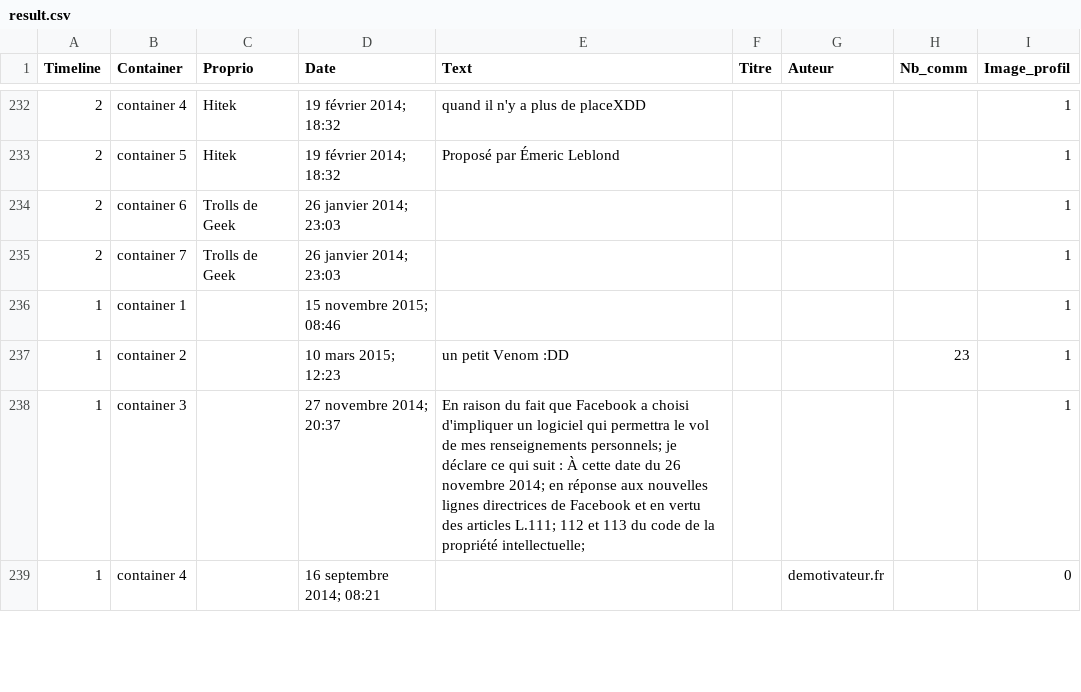
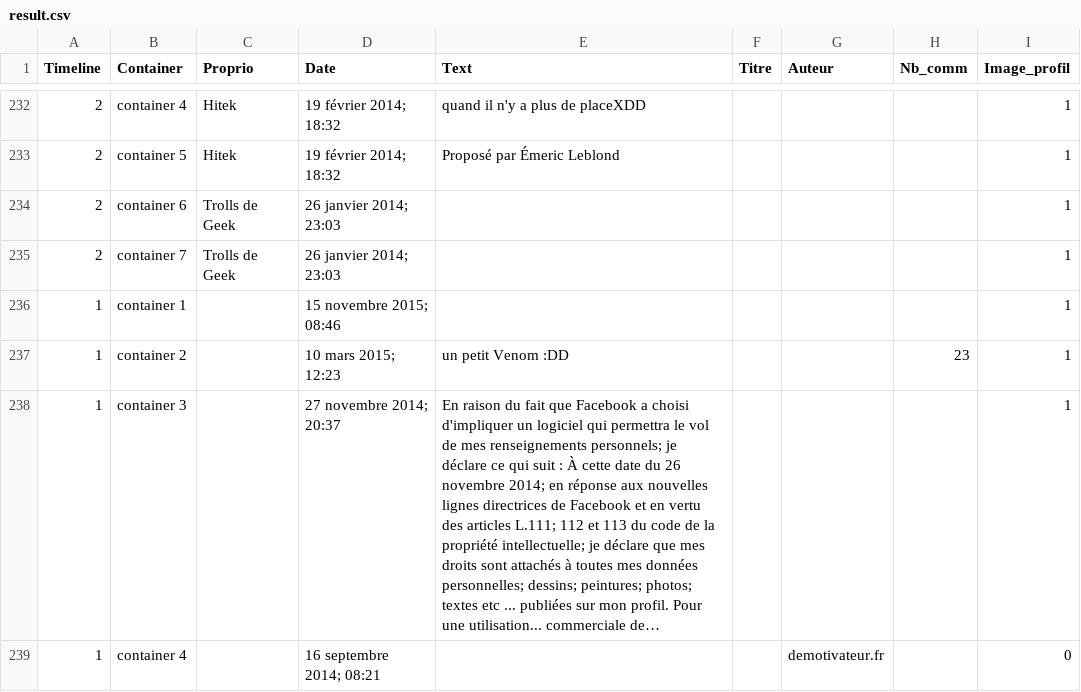
Before and after one commit to ojerroud/poc, a CSV file: Vigiscrap/res/result.csv, drawn as a sheet; only a part is shown, gaps mark what is left out; the diff covers the shown part only.

```diff
--- a/Vigiscrap/res/result.csv
+++ b/Vigiscrap/res/result.csv
@@ -237,3 +237,3 @@ Timeline, Container, Proprio, Date, Text, Titre, Auteur, Nb_comm, Image_profil
 1,container 2,,10 mars 2015; 12:23,un petit Venom :DD,,,23 ,1
-1,container 3,,27 novembre 2014; 20:37,En raison du fait que Facebook a choisi d'impliquer un logiciel qui permettra le vol de mes renseignements personnels; je déclare ce qui suit : À cette date du 26 novembre 2014; en réponse aux nouvelles lignes directrices de Facebook et en vertu des articles L.111; 112 et 113 du code de la propriété intellectuelle;,,,,1
+1,container 3,,27 novembre 2014; 20:37,En raison du fait que Facebook a choisi d'impliquer un logiciel qui permettra le vol de mes renseignements personnels; je déclare ce qui suit : À cette date du 26 novembre 2014; en réponse aux nouvelles lignes directrices de Facebook et en vertu des articles L.111; 112 et 113 du code de la propriété intellectuelle; je déclare que mes droits sont attachés à toutes mes données personnelles; dessins; peintures; photos; textes etc ... publiées sur mon profil. Pour une utilisation... commerciale de…,,,,1
 1,container 4,,16 septembre 2014; 08:21,,,demotivateur.fr,,0
```
Also changed, not shown: 25 edited cells elsewhere in this file, 58 other files.
